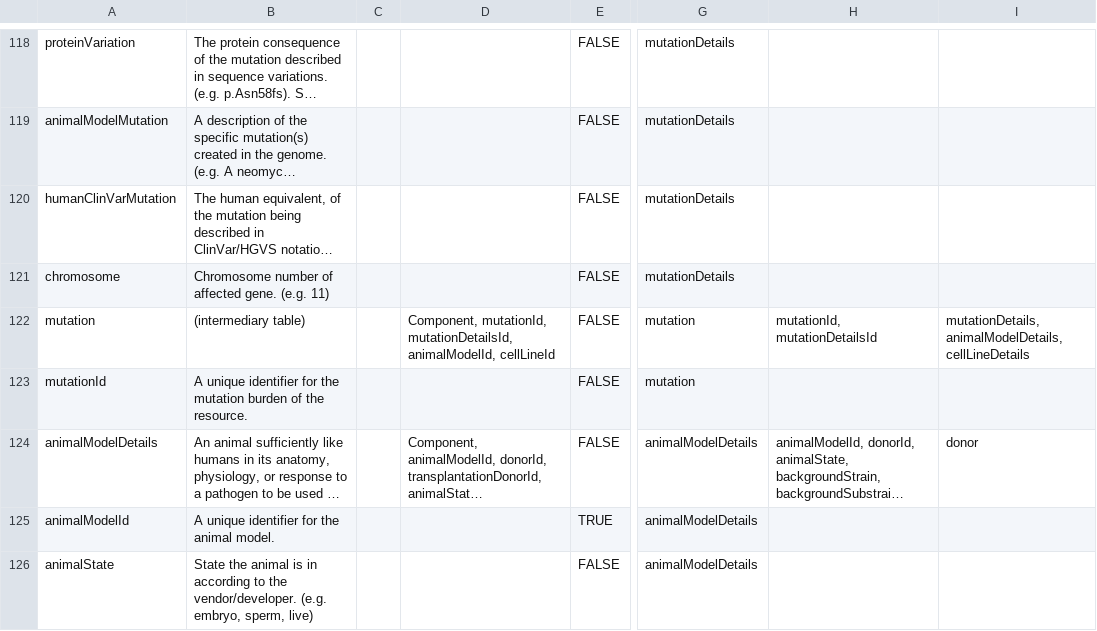
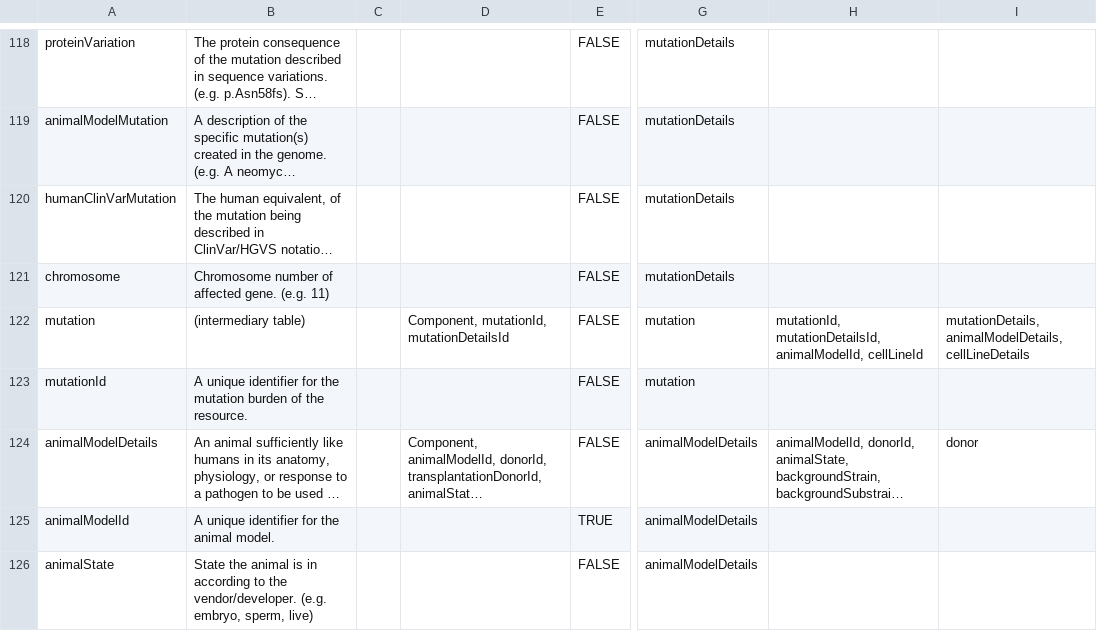
Before and after one commit to nf-osi/nf-research-tools-schema, a CSV file: nf_research_tools.rdb.model.csv, drawn as a sheet; only a part is shown, gaps mark what is left out; long unchanged cells end in …; the diff names each change by its address in the sheet, - before the commit and + after, or states it on an @@ line.

Commit message:
Update nf_research_tools.rdb.model.csv

```diff
--- a/nf_research_tools.rdb.model.csv
+++ b/nf_research_tools.rdb.model.csv
-D122: Component, mutationId, mutationDetailsId, animalModelId, cellLineId
+D122: Component, mutationId, mutationDetailsId
-H122: mutationId, mutationDetailsId
+H122: mutationId, mutationDetailsId, animalModelId, cellLineId
```
